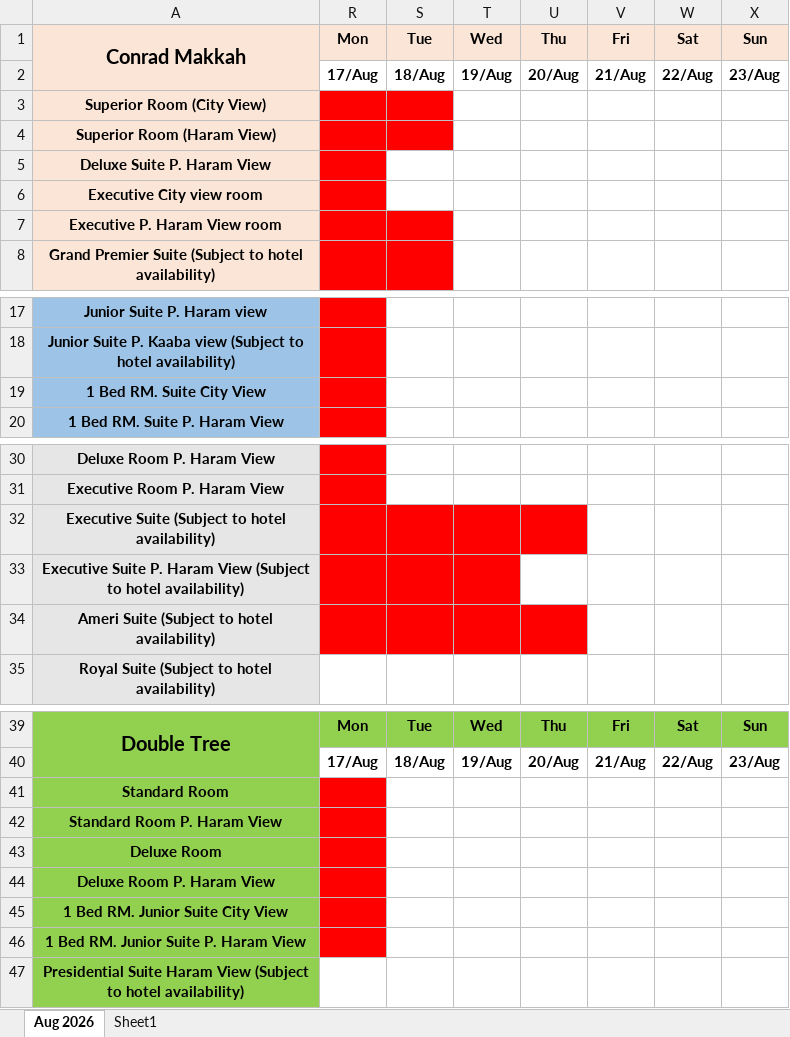
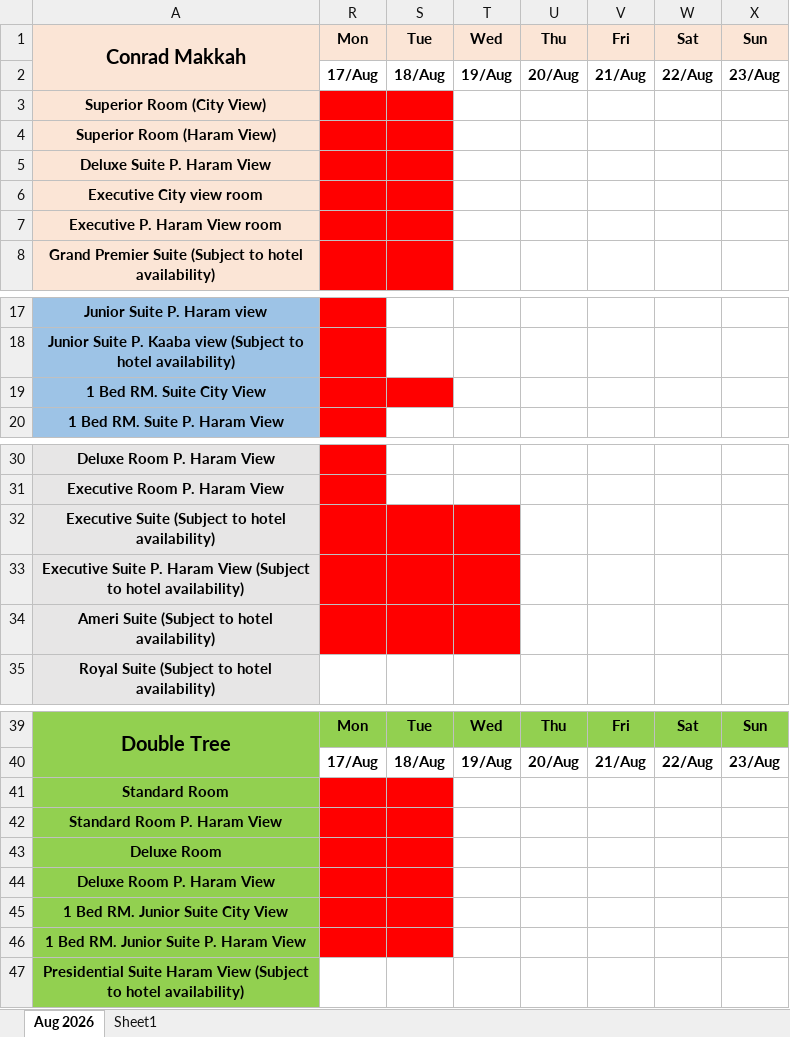
Before and after one commit to Yanabeaalhuda/stop-sale-tracker, an Excel workbook: data/Availability Calendar.xlsx, sheet Aug 2026, drawn as a sheet; only a part is shown, gaps mark what is left out; values as stored, in another font and other column widths than the file's, no borders; the diff names each change by its address in the sheet, - before the commit and + after, or states it on an @@ line.

Commit message:
Add files via upload

```diff
--- a/data/Availability Calendar.xlsx (sheet Aug 2026)
+++ b/data/Availability Calendar.xlsx (sheet Aug 2026)
-S5:S6 fill: none
+S5:S6 fill: #FF0000
-S19 fill: none
+S19 fill: #FF0000
-U32 fill: #FF0000
+U32 fill: none
-U34 fill: #FF0000
+U34 fill: none
-S41:S46 fill: none
+S41:S46 fill: #FF0000
```
